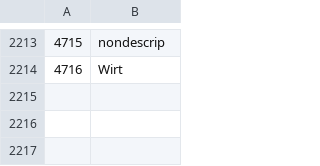
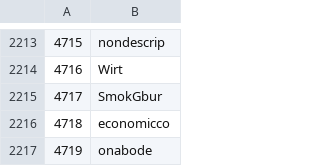
Before and after one commit to Veticia/karma, a CSV file: users.csv, drawn as a sheet; only a part is shown, gaps mark what is left out.

Commit message:
autoupdate

```diff
--- a/users.csv
+++ b/users.csv
@@ -2214 +2214,4 @@
 4716,Wirt
+4717,SmokGbur
+4718,economicco
+4719,onabode
```
